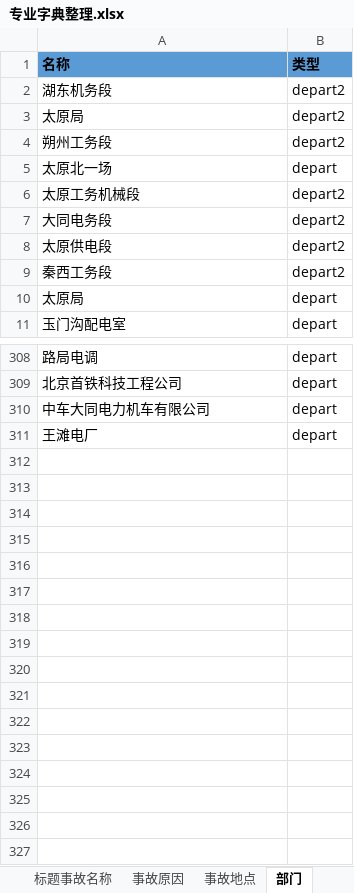
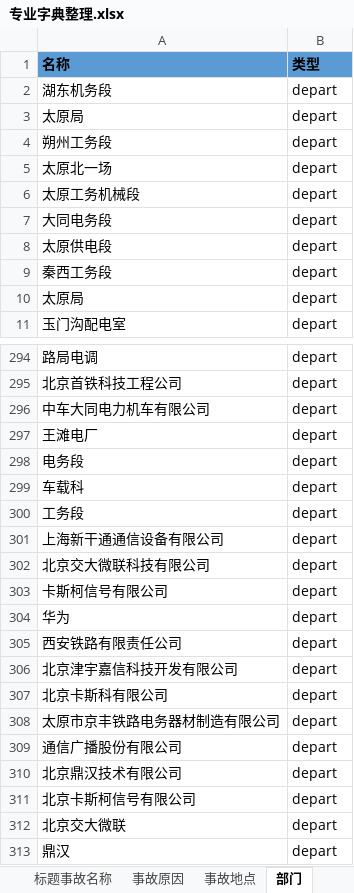
Before and after one commit to tokings/cars-corenlp, an Excel workbook: http-api/src/main/resources/专业字典整理.xlsx, sheet 部门, drawn as a sheet; only a part is shown, gaps mark what is left out; values as stored, in another font and other column widths than the file's, no borders; the diff covers the shown part only; the diff names each change by its address in the sheet, - before the commit and + after, or states it on an @@ line.

```diff
--- a/http-api/src/main/resources/专业字典整理.xlsx (sheet 部门)
+++ b/http-api/src/main/resources/专业字典整理.xlsx (sheet 部门)
-B2:B4 (类型): depart2
+B2:B4 (类型): depart
-B6:B9 (类型): depart2
+B6:B9 (类型): depart
+row 298: 电务段 | depart
+row 299: 车载科 | depart
+row 300: 工务段 | depart
+row 301: 上海新干通通信设备有限公司 | depart
+row 302: 北京交大微联科技有限公司 | depart
+row 303: 卡斯柯信号有限公司 | depart
+row 304: 华为 | depart
+row 305: 西安铁路有限责任公司 | depart
+row 306: 北京津宇嘉信科技开发有限公司 | depart
+row 307: 北京卡斯科有限公司 | depart
+row 308: 太原市京丰铁路电务器材制造有限公司 | depart
+row 309: 通信广播股份有限公司 | depart
+row 310: 北京鼎汉技术有限公司 | depart
+row 311: 北京卡斯柯信号有限公司 | depart
+row 312: 北京交大微联 | depart
+row 313: 鼎汉 | depart
```
Also changed, not shown: 14 removed rows and 38 edited cells elsewhere in this sheet, sheet 事故原因, sheet 标题事故名称, sheet 事故地点, sheet 其他jieba专业词典, other sheet tabs.
